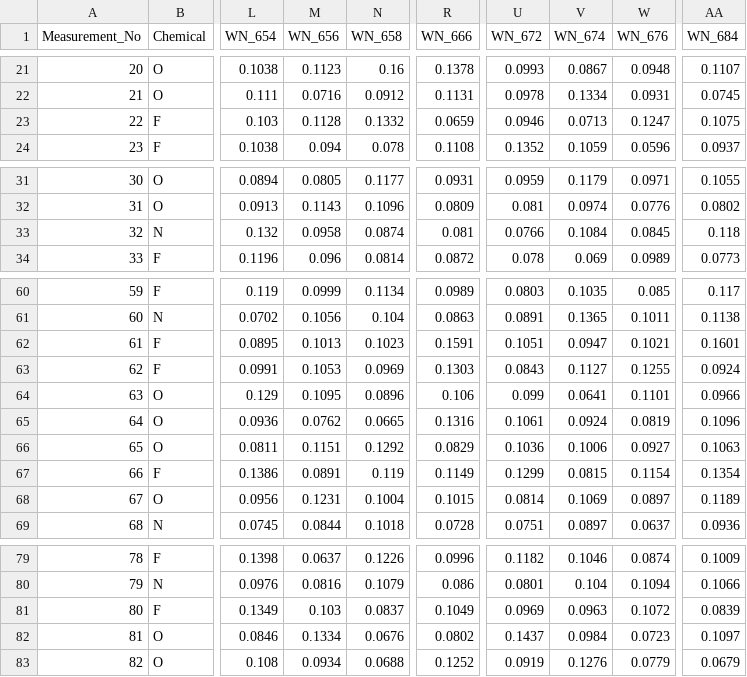
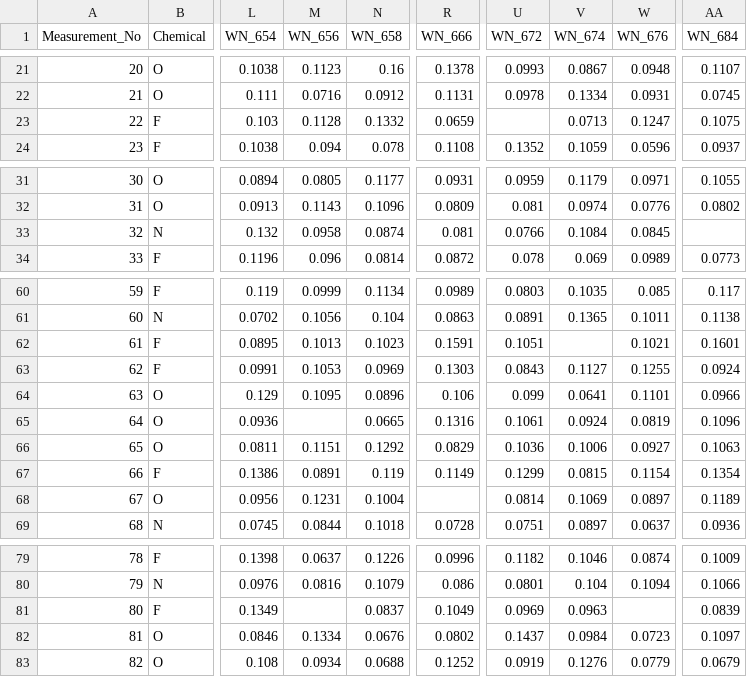
Before and after one commit to eunsoossg-debug/dq_v2, a CSV file: ftir_data_bad.csv, drawn as a sheet; only a part is shown, gaps mark what is left out; the diff covers the shown part only; the diff names each change by its address in the sheet, - before the commit and + after, or states it on an @@ line.

```diff
--- a/ftir_data_bad.csv
+++ b/ftir_data_bad.csv
-U23 (WN_672): 0.0946
+U23 (WN_672): (empty)
-AA33 (WN_684): 0.118
+AA33 (WN_684): (empty)
-V62 (WN_674): 0.0947
+V62 (WN_674): (empty)
-M65 (WN_656): 0.0762
+M65 (WN_656): (empty)
-R68 (WN_666): 0.1015
+R68 (WN_666): (empty)
-M81 (WN_656): 0.103
+M81 (WN_656): (empty)
-W81 (WN_676): 0.1072
+W81 (WN_676): (empty)
```
Also changed, not shown: 21 edited cells elsewhere in this file.
